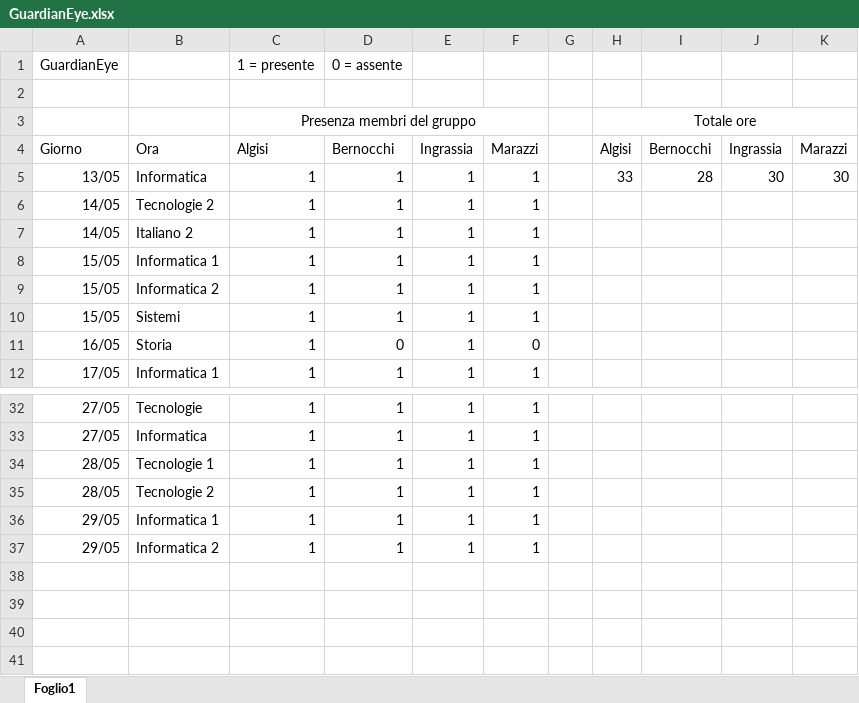
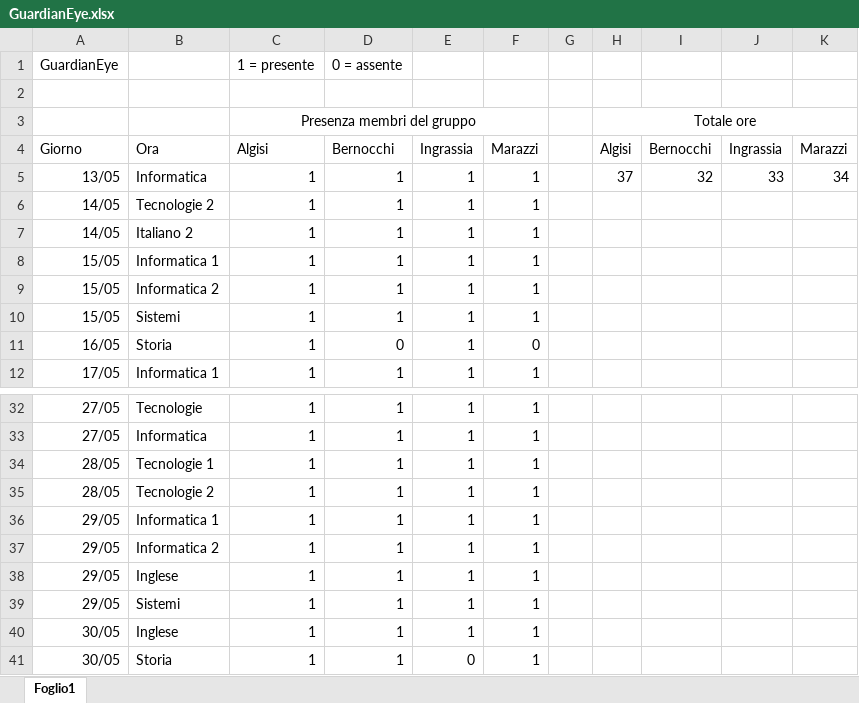
Before and after one commit to JellyMLG1/GuardianEye, an Excel workbook: GuardianEye.xlsx, sheet Foglio1, drawn as a sheet; only a part is shown, gaps mark what is left out; values as stored, in another font and other column widths than the file's, no borders; the diff names each change by its address in the sheet, - before the commit and + after, or states it on an @@ line.

Commit message:
Aggiornamento storia 3005

```diff
--- a/GuardianEye.xlsx (sheet Foglio1)
+++ b/GuardianEye.xlsx (sheet Foglio1)
-H5: 33
+H5: 37
-I5: 28
+I5: 32
-J5: 30
+J5: 33
-K5: 30
+K5: 34
+row 38: 29/05 | Inglese | 1 | 1 | 1 | 1
+row 39: 29/05 | Sistemi | 1 | 1 | 1 | 1
+row 40: 30/05 | Inglese | 1 | 1 | 1 | 1
+row 41: 30/05 | Storia | 1 | 1 | 0 | 1
```
